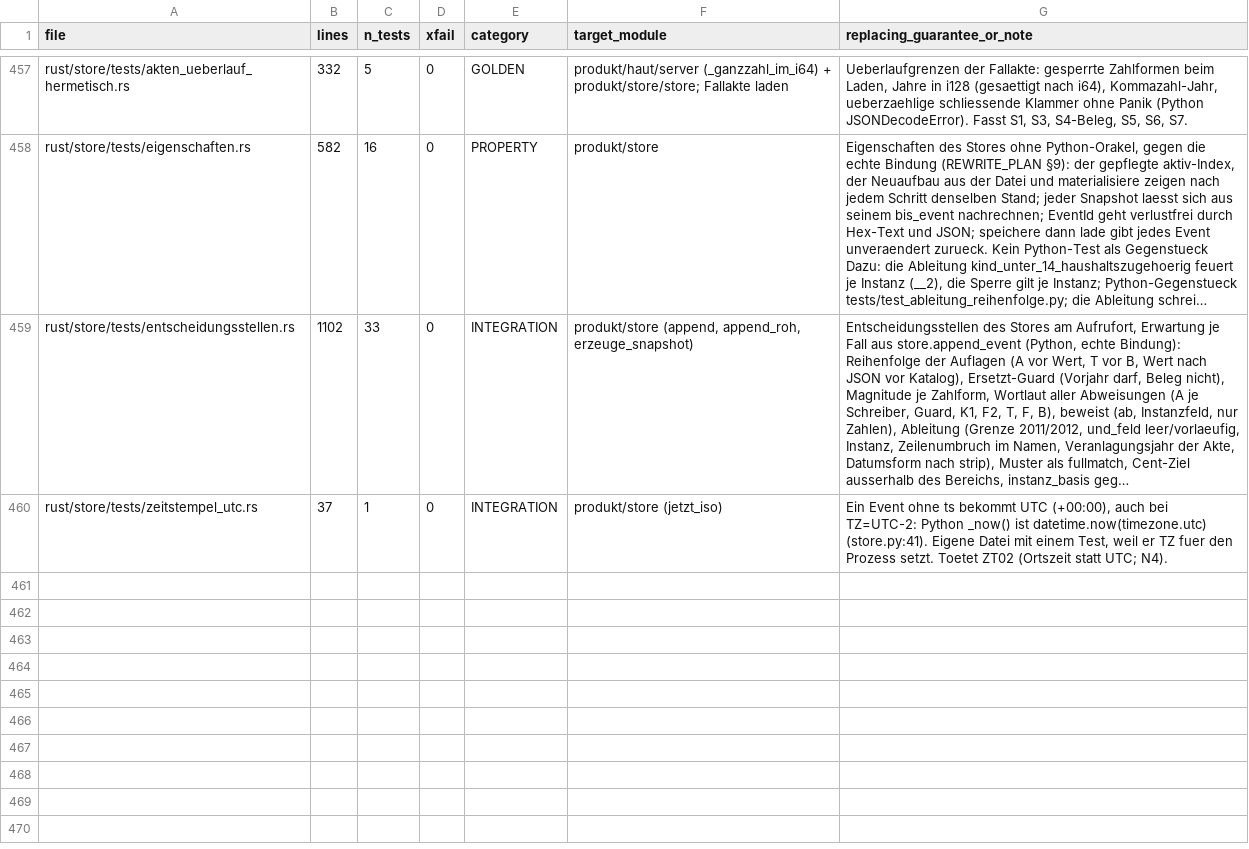
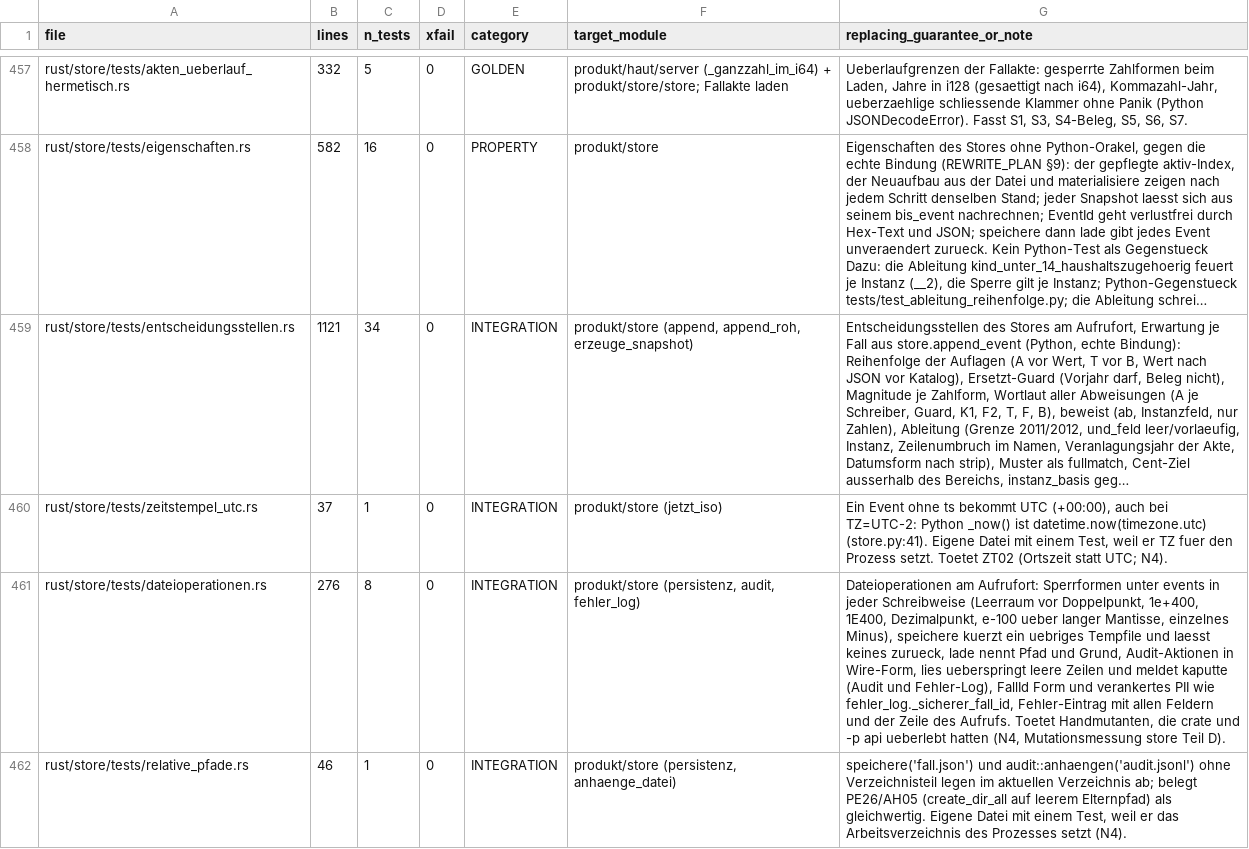
Before and after one commit to juliuswiener/taxgraph, a TSV file: rust/TESTMAP.tsv, drawn as a sheet; only a part is shown, gaps mark what is left out; long unchanged cells end in …; the diff names each change by its address in the sheet, - before the commit and + after, or states it on an @@ line.

Commit message:
test(store): Teil D, Sperrformen, Tempfile, Audit-/Fehler-Log, relative Pfade (N4)
Teil D (92 Mutanten): 46 ueberlebten crate und -p api. Neue Tests dateioperationen.rs (8) und
relative_pfade.rs (1), dazu ein Test in entscheidungsstellen.rs (ableitung_liest_eine_zahl_nicht_als_datum).
PE05/11/12/13/15/16/19/21/23/27/33/34, AU02-20/24/25/28, FL01/05/09-11/13-15/18/21 rot.
Gleichwertig: PE26, AH05 (create_dir_all auf leerem Elternpfad), AH07 (File::flush ohne Wirkung).
Nicht im Prozess pruefbar, per strace belegt: PE24, AH08, AH09 (fsync).

```diff
--- a/rust/TESTMAP.tsv
+++ b/rust/TESTMAP.tsv
-B459 (lines): 1102
+B459 (lines): 1121
-C459 (n_tests): 33
+C459 (n_tests): 34
+row 461: rust/store/tests/dateioperationen.rs | 276 | 8 | 0 | INTEGRATION | produkt/store (persistenz, audit, fehler_log) | Dateioperationen am Aufrufort: Sperrformen unter events in jeder Schreibweise (Leerraum vor Doppelpunkt, 1e+400, 1E400, Dezimalpunkt, e-100 ueber langer Mantisse, einzelnes Minus), speichere kuerzt ein uebriges Tempfile und laesst keines zurueck, lade nennt Pfad und Grund, Audit-Aktionen in Wire-Form, lies ueberspringt leere Zeilen und meldet kaputte (Audit und Fehler-Log), FallId Form und verankertes PII wie fehler_log._sicherer_fall_id, Fehler-Eintrag mit allen Feldern und der Zeile des Aufrufs. Toetet Handmutanten, die crate und -p api ueberlebt hatten (N4, Mutationsmessung store Teil D).
+row 462: rust/store/tests/relative_pfade.rs | 46 | 1 | 0 | INTEGRATION | produkt/store (persistenz, anhaenge_datei) | speichere('fall.json') und audit::anhaengen('audit.jsonl') ohne Verzeichnisteil legen im aktuellen Verzeichnis ab; belegt PE26/AH05 (create_dir_all auf leerem Elternpfad) als gleichwertig. Eigene Datei mit einem Test, weil er das Arbeitsverzeichnis des Prozesses setzt (N4).
```
Also changed, not shown: 3 other files.
